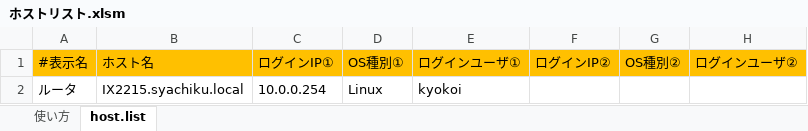
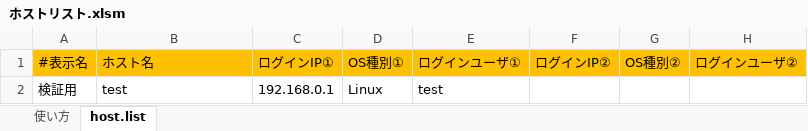
Before and after one commit to kyokoi1979/TeraTerm, an Excel workbook: ホストリスト.xlsm, sheet host.list, drawn as a sheet; values as stored, in another font and other column widths than the file's, no borders; charts and pictures not drawn; removed rows and columns are numbered as before the commit, all else as after; the diff names each change by its address in the sheet, - before the commit and + after, or states it on an @@ line.

```diff
--- a/ホストリスト.xlsm (sheet host.list)
+++ b/ホストリスト.xlsm (sheet host.list)
-row 2: ルータ | IX2215.syachiku.local | 10.0.0.254 | Linux | kyokoi
+row 2: 検証用 | test | 192.168.0.1 | Linux | test
```
Also changed, not shown: 2 other files.
